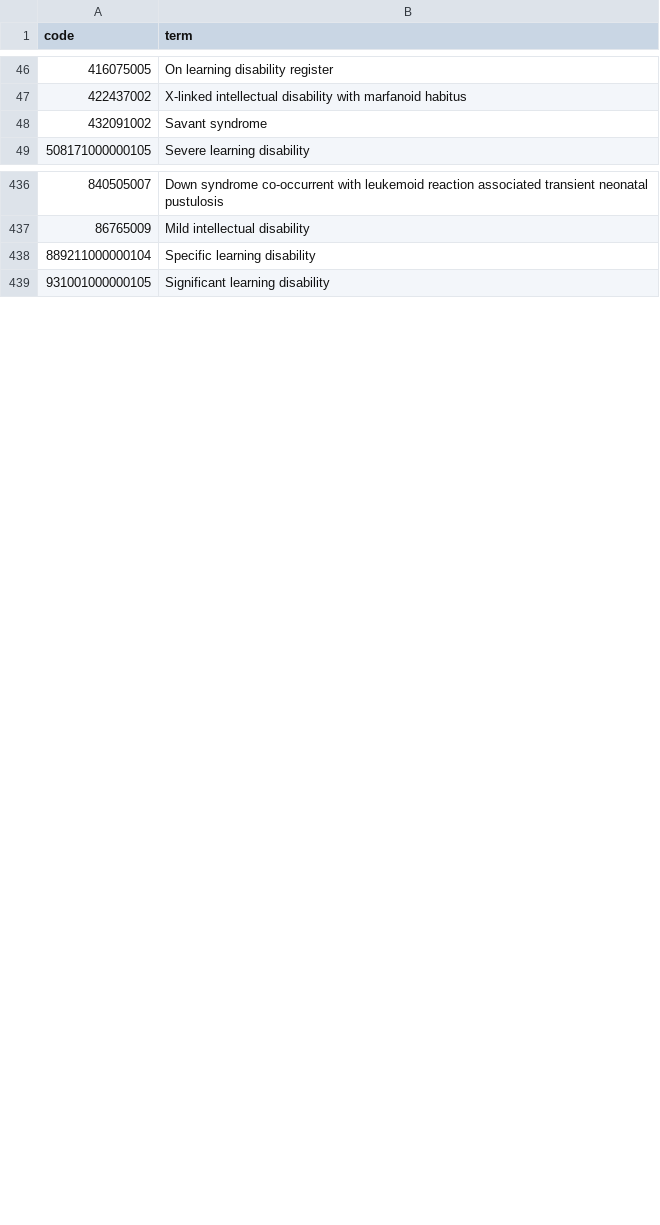
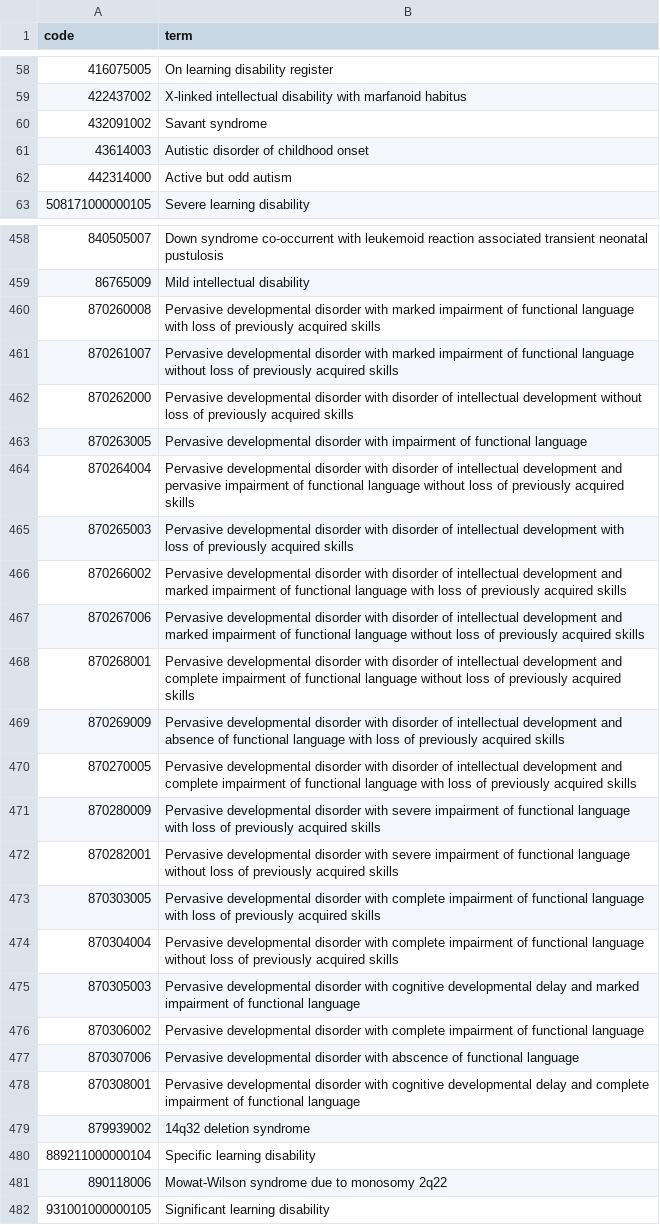
Before and after one commit to opensafely/vaccine-effectiveness-in-kids, a CSV file: codelists/primis-covid19-vacc-uptake-learndis.csv, drawn as a sheet; only a part is shown, gaps mark what is left out; the diff covers the shown part only.

```diff
--- a/codelists/primis-covid19-vacc-uptake-learndis.csv
+++ b/codelists/primis-covid19-vacc-uptake-learndis.csv
@@ -48,2 +60,4 @@ code,term
 432091002,Savant syndrome
+43614003,Autistic disorder of childhood onset
+442314000,Active but odd autism
 508171000000105,Severe learning disability
@@ -437,3 +459,24 @@ code,term
 86765009,Mild intellectual disability
+870260008,Pervasive developmental disorder with marked impairment of functional language with loss of previously acquired skills
+870261007,Pervasive developmental disorder with marked impairment of functional language without loss of previously acquired skills
+870262000,Pervasive developmental disorder with disorder of intellectual development without loss of previously acquired skills
+870263005,Pervasive developmental disorder with impairment of functional language
+870264004,Pervasive developmental disorder with disorder of intellectual development and pervasive impairment of functional language without loss of previously acquired skills
+870265003,Pervasive developmental disorder with disorder of intellectual development with loss of previously acquired skills
+870266002,Pervasive developmental disorder with disorder of intellectual development and marked impairment of functional language with loss of previously acquired skills
+870267006,Pervasive developmental disorder with disorder of intellectual development and marked impairment of functional language without loss of previously acquired skills
+870268001,Pervasive developmental disorder with disorder of intellectual development and complete impairment of functional language without loss of previously acquired skills
+870269009,Pervasive developmental disorder with disorder of intellectual development and absence of functional language with loss of previously acquired skills
+870270005,Pervasive developmental disorder with disorder of intellectual development and complete impairment of functional language with loss of previously acquired skills
+870280009,Pervasive developmental disorder with severe impairment of functional language with loss of previously acquired skills
+870282001,Pervasive developmental disorder with severe impairment of functional language without loss of previously acquired skills
+870303005,Pervasive developmental disorder with complete impairment of functional language with loss of previously acquired skills
+870304004,Pervasive developmental disorder with complete impairment of functional language without loss of previously acquired skills
+870305003,Pervasive developmental disorder with cognitive developmental delay and marked impairment of functional language
+870306002,Pervasive developmental disorder with complete impairment of functional language
+870307006,Pervasive developmental disorder with abscence of functional language
+870308001,Pervasive developmental disorder with cognitive developmental delay and complete impairment of functional language
+879939002,14q32 deletion syndrome
 889211000000104,Specific learning disability
+890118006,Mowat-Wilson syndrome due to monosomy 2q22
 931001000000105,Significant learning disability
```
Also changed, not shown: 20 added rows elsewhere in this file, codelists/primis-covid19-vacc-uptake-ckd_cov.csv, codelists/primis-covid19-vacc-uptake-cld.csv, 23 other files.
